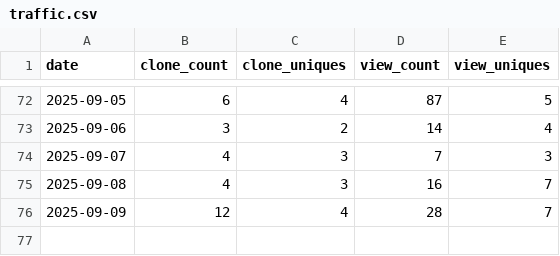
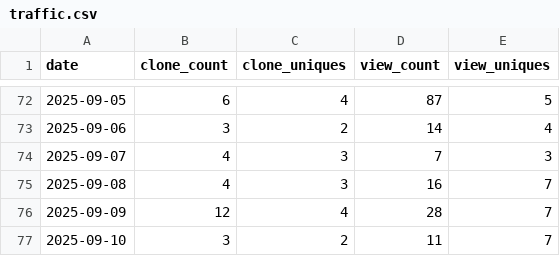
Before and after one commit to en-tropyc/bonsol_website, a CSV file: data/traffic.csv, drawn as a sheet; only a part is shown, gaps mark what is left out; the diff names each change by its address in the sheet, - before the commit and + after, or states it on an @@ line.

Commit message:
traffic data for bonsol-collective/bonsol repo - 2025-09-11

```diff
--- a/data/traffic.csv
+++ b/data/traffic.csv
+row 77: 2025-09-10 | 3 | 2 | 11 | 7
```
